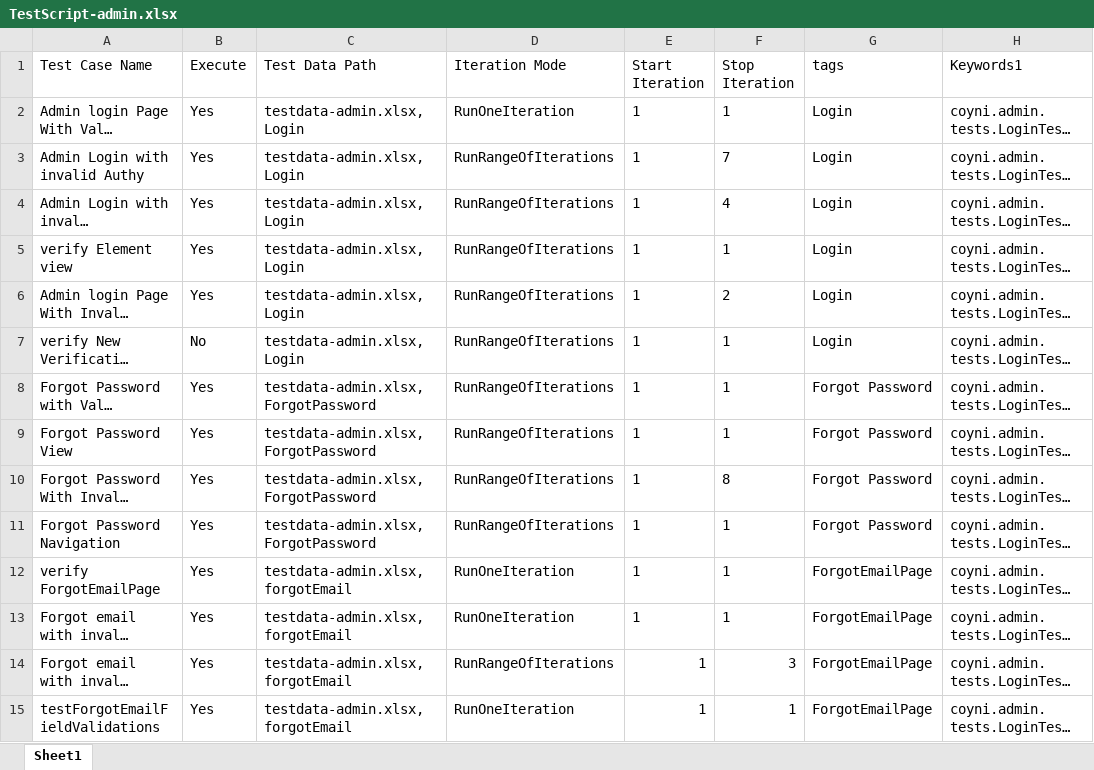
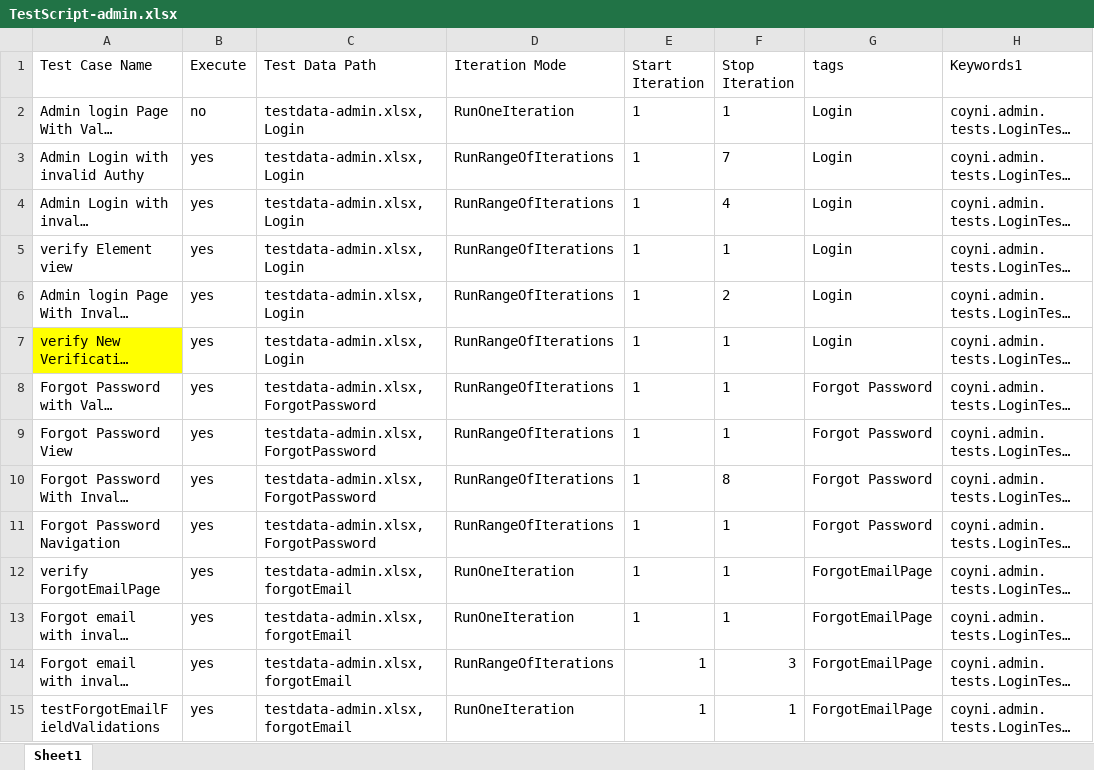
Before and after one commit to RameshNaikRR/Automation, an Excel workbook: Web/coyni/resources/TestScript-admin.xlsx, sheet Sheet1, drawn as a sheet; only a part is shown; long unchanged cells end in …; values as stored, in another font and other column widths than the file's, no borders; the diff covers the shown part only; the diff names each change by its address in the sheet, - before the commit and + after, or states it on an @@ line.

Commit message:
admin bug fixes

```diff
--- a/Web/coyni/resources/TestScript-admin.xlsx (sheet Sheet1)
+++ b/Web/coyni/resources/TestScript-admin.xlsx (sheet Sheet1)
-B2 (Execute): Yes
+B2 (Execute): no
-B3:B6 (Execute): Yes
+B3:B6 (Execute): yes
-A7 fill: none
+A7 fill: #FFFF00
-B7 (Execute): No
+B7 (Execute): yes
-B8:B15 (Execute): Yes
+B8:B15 (Execute): yes
```
Also changed, not shown: 93 edited cells and cell formats elsewhere in this sheet.
